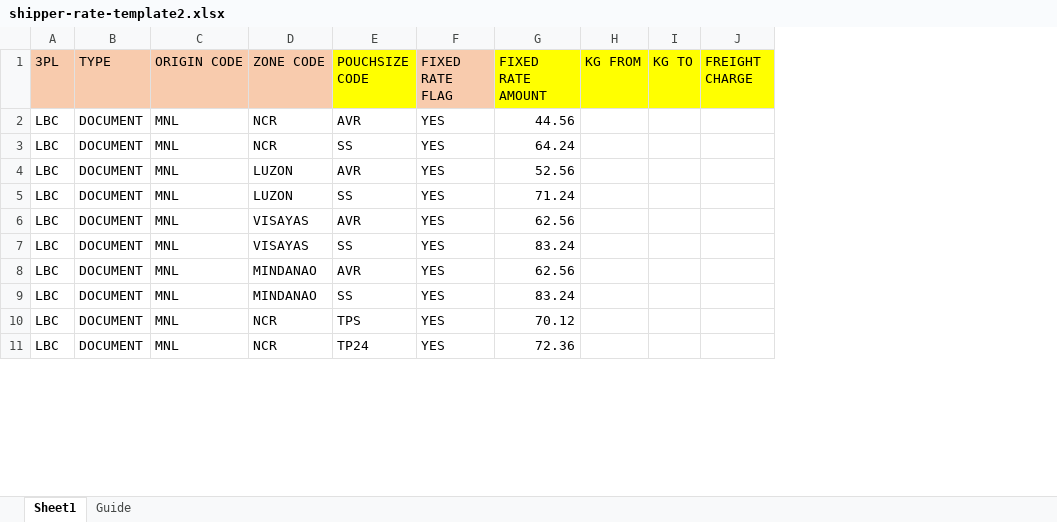
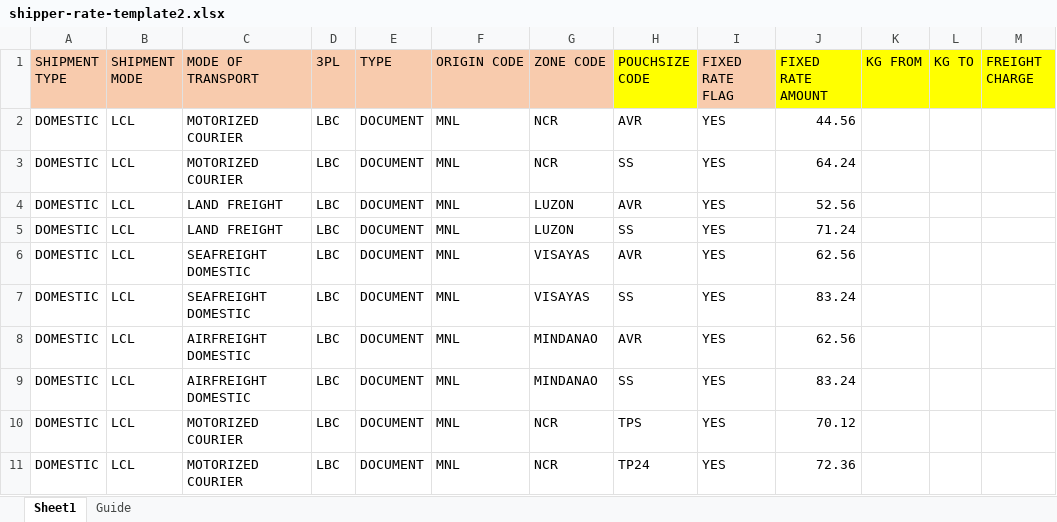
Before and after one commit to smpb0921/wbms-toplist, an Excel workbook: file-templates/shipper-rate-template2.xlsx, sheet Sheet1, drawn as a sheet; only a part is shown; values as stored, in another font and other column widths than the file's, no borders; the diff names each change by its address in the sheet, - before the commit and + after, or states it on an @@ line.

Commit message:
feat: add shipment type, shipment mode & mode of delivery to uploading data of rates to maintenance

```diff
--- a/file-templates/shipper-rate-template2.xlsx (sheet Sheet1)
+++ b/file-templates/shipper-rate-template2.xlsx (sheet Sheet1)
+column A (SHIPMENT TYPE), rows 2-11: all DOMESTIC
+column B (SHIPMENT MODE), rows 2-11: all LCL
+column C (MODE OF TRANSPORT), rows 2-11: MOTORIZED COURIER | MOTORIZED COURIER | LAND FREIGHT | LAND FREIGHT | SEAFREIGHT DOMESTIC | SEAFREIGHT DOMESTIC | AIRFREIGHT DOMESTIC | AIRFREIGHT DOMESTIC | MOTORIZED COURIER | MOTORIZED COURIER
```
Also changed, not shown: file-templates/published-rate-template.xlsx, file-templates/supplier-rate-template.xlsx, 3 other files.
